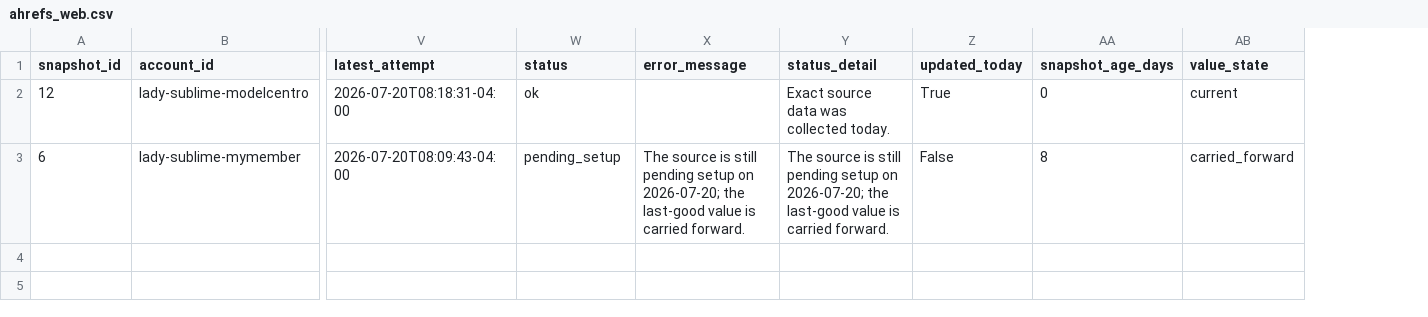
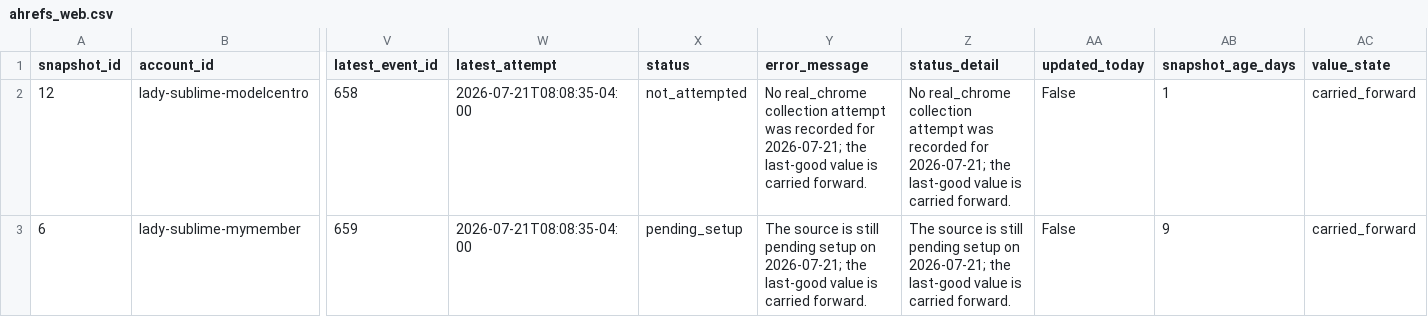
Before and after one commit to Trippaeon3/sublime-social-tracker-site, a CSV file: dashboard/data/ahrefs_web.csv, drawn as a sheet; only a part is shown, gaps mark what is left out; addresses are those after the commit; the diff names each change by its address in the sheet, - before the commit and + after, or states it on an @@ line.

```diff
--- a/dashboard/data/ahrefs_web.csv
+++ b/dashboard/data/ahrefs_web.csv
+column V (latest_event_id), rows 2-3: 658 | 659
-W2 (latest_attempt): 2026-07-20T08:18:31-04:00
+W2 (latest_attempt): 2026-07-21T08:08:35-04:00
-X2 (status): ok
+X2 (status): not_attempted
-Y2 (error_message): (empty)
+Y2 (error_message): No real_chrome collection attempt was recorded for 2026-07-21; the last-good value is carried forward.
-Z2 (status_detail): Exact source data was collected today.
+Z2 (status_detail): No real_chrome collection attempt was recorded for 2026-07-21; the last-good value is carried forward.
-AA2 (updated_today): True
+AA2 (updated_today): False
-AB2 (snapshot_age_days): 0
+AB2 (snapshot_age_days): 1
-AC2 (value_state): current
+AC2 (value_state): carried_forward
-W3 (latest_attempt): 2026-07-20T08:09:43-04:00
+W3 (latest_attempt): 2026-07-21T08:08:35-04:00
-Y3 (error_message): …setup on 2026-07-20; the last-good…
+Y3 (error_message): …setup on 2026-07-21; the last-good…
-Z3 (status_detail): …setup on 2026-07-20; the last-good…
+Z3 (status_detail): …setup on 2026-07-21; the last-good…
-AB3 (snapshot_age_days): 8
+AB3 (snapshot_age_days): 9
```
Also changed, not shown: dashboard/data/beacons_social.csv, dashboard/data/daily_history.csv, 13 other files.
